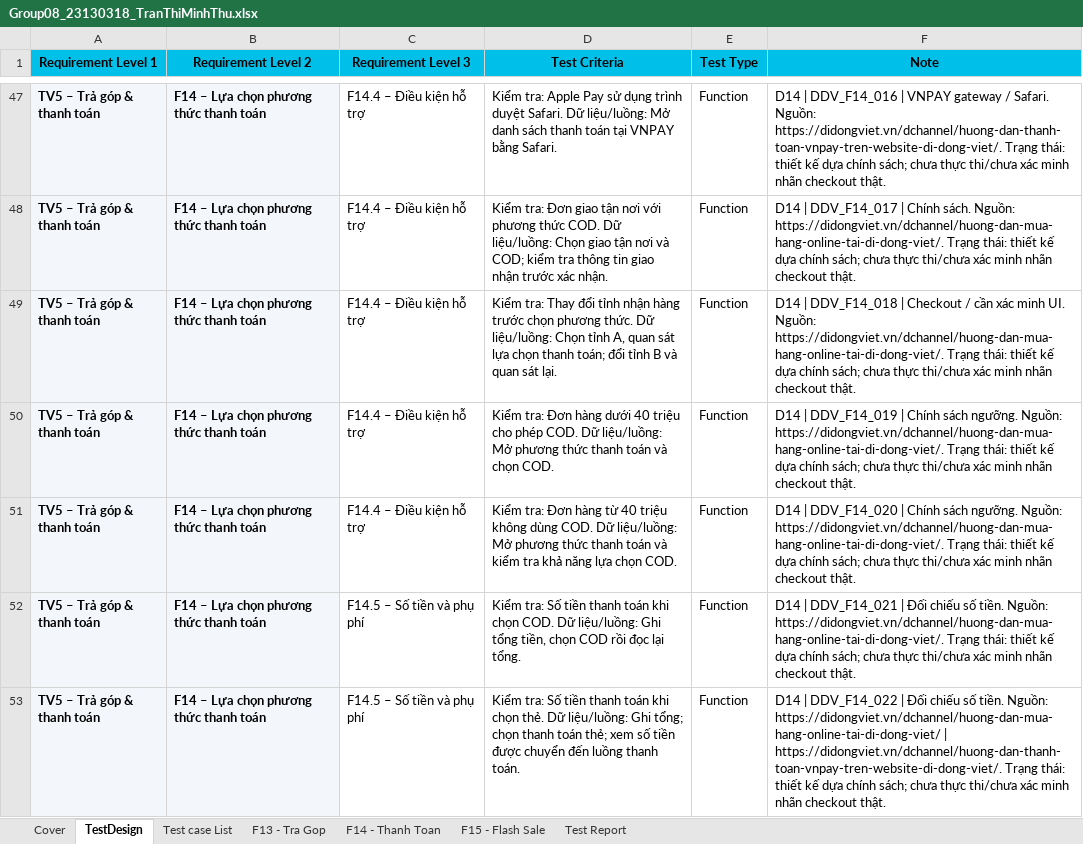
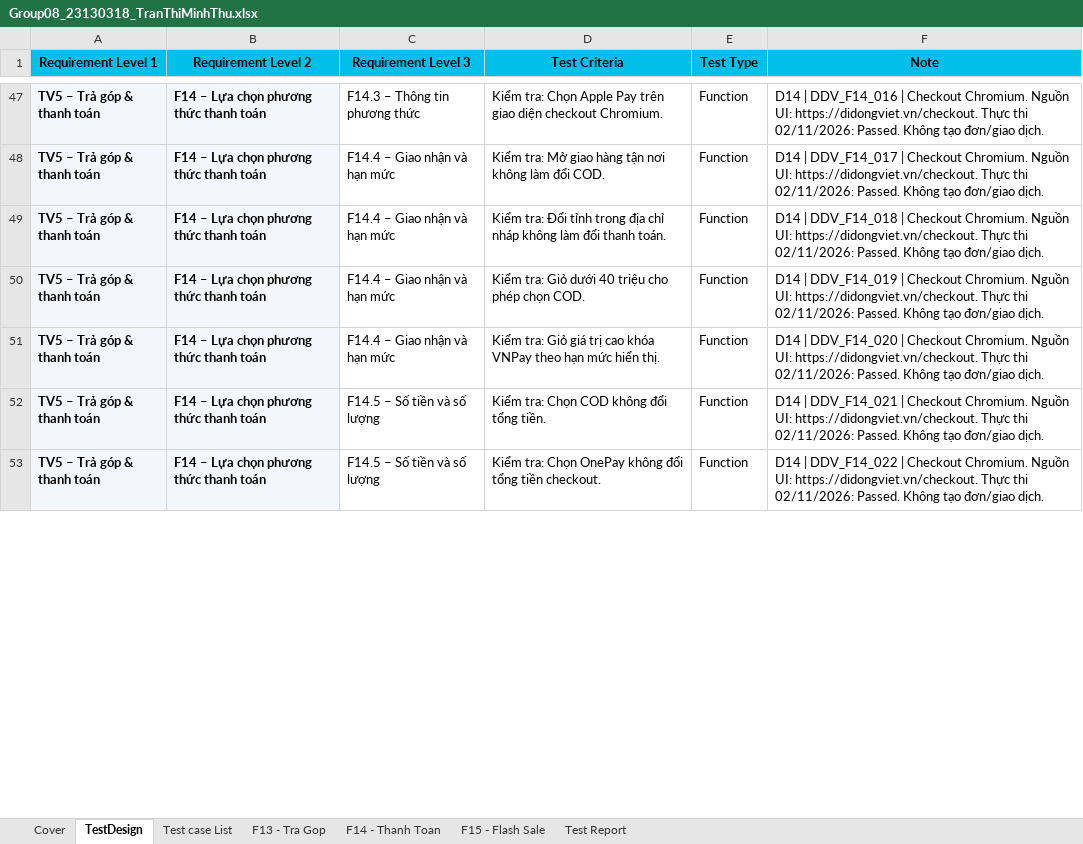
Before and after one commit to HoangDuyTan/Group08-Software-Test, an Excel workbook: docs/individual/Group08_23130318_TranThiMinhThu.xlsx, sheet TestDesign, drawn as a sheet; only a part is shown, gaps mark what is left out; values as stored, in another font and other column widths than the file's, no borders; table styles not drawn; the diff covers the shown part only; the diff names each change by its address in the sheet, - before the commit and + after, or states it on an @@ line.

```diff
--- a/docs/individual/Group08_23130318_TranThiMinhThu.xlsx (sheet TestDesign)
+++ b/docs/individual/Group08_23130318_TranThiMinhThu.xlsx (sheet TestDesign)
-C47 (Requirement Level 3): F14.4 – Điều kiện hỗ trợ
+C47 (Requirement Level 3): F14.3 – Thông tin phương thức
-D47 (Test Criteria): Kiểm tra: Apple Pay sử dụng trình duyệt Safari. Dữ liệu/luồng: Mở danh sách thanh toán tại VNPAY bằng Safari.
+D47 (Test Criteria): Kiểm tra: Chọn Apple Pay trên giao diện checkout Chromium.
-F47 (Note): …DDV_F14_016 | VNPAY gateway / Safari. Nguồn: https://didongviet.vn/dchannel/huong-dan-thanh-toan-vnpay-tren-website-di-dong-viet/. Trạng thái: thiết kế dựa chính sách; chưa thực thi/chưa xác minh nhãn checkout thật.
+F47 (Note): …DDV_F14_016 | Checkout Chromium. Nguồn UI: https://didongviet.vn/checkout. Thực thi 02/11/2026: Passed. Không tạo đơn/giao dịch.
-C48:C51 (Requirement Level 3): F14.4 – Điều kiện hỗ trợ
+C48:C51 (Requirement Level 3): F14.4 – Giao nhận và hạn mức
-D48 (Test Criteria): Kiểm tra: Đơn giao tận nơi với phương thức COD. Dữ liệu/luồng: Chọn giao tận nơi và COD; kiểm tra thông tin giao nhận trước xác nhận.
+D48 (Test Criteria): Kiểm tra: Mở giao hàng tận nơi không làm đổi COD.
-F48 (Note): …DDV_F14_017 | Chính sách. Nguồn: https://didongviet.vn/dchannel/huong-dan-mua-hang-online-tai-di-dong-viet/. Trạng thái: thiết kế dựa chính sách; chưa thực thi/chưa xác minh nhãn checkout thật.
+F48 (Note): …DDV_F14_017 | Checkout Chromium. Nguồn UI: https://didongviet.vn/checkout. Thực thi 02/11/2026: Passed. Không tạo đơn/giao dịch.
-D49 (Test Criteria): Kiểm tra: Thay đổi tỉnh nhận hàng trước chọn phương thức. Dữ liệu/luồng: Chọn tỉnh A, quan sát lựa chọn thanh toán; đổi tỉnh B và quan sát lại.
+D49 (Test Criteria): Kiểm tra: Đổi tỉnh trong địa chỉ nháp không làm đổi thanh toán.
-F49 (Note): …| Checkout / cần xác minh UI. Nguồn: https://didongviet.vn/dchannel/huong-dan-mua-hang-online-tai-di-dong-viet/. Trạng thái: thiết kế dựa chính sách; chưa thực thi/chưa xác minh nhãn checkout thật.
+F49 (Note): …| Checkout Chromium. Nguồn UI: https://didongviet.vn/checkout. Thực thi 02/11/2026: Passed. Không tạo đơn/giao dịch.
-D50 (Test Criteria): Kiểm tra: Đơn hàng dưới 40 triệu cho phép COD. Dữ liệu/luồng: Mở phương thức thanh toán và chọn COD.
+D50 (Test Criteria): Kiểm tra: Giỏ dưới 40 triệu cho phép chọn COD.
-F50 (Note): …DDV_F14_019 | Chính sách ngưỡng. Nguồn: https://didongviet.vn/dchannel/huong-dan-mua-hang-online-tai-di-dong-viet/. Trạng thái: thiết kế dựa chính sách; chưa thực thi/chưa xác minh nhãn checkout thật.
+F50 (Note): …DDV_F14_019 | Checkout Chromium. Nguồn UI: https://didongviet.vn/checkout. Thực thi 02/11/2026: Passed. Không tạo đơn/giao dịch.
-D51 (Test Criteria): Kiểm tra: Đơn hàng từ 40 triệu không dùng COD. Dữ liệu/luồng: Mở phương thức thanh toán và kiểm tra khả năng lựa chọn COD.
+D51 (Test Criteria): Kiểm tra: Giỏ giá trị cao khóa VNPay theo hạn mức hiển thị.
-F51 (Note): …DDV_F14_020 | Chính sách ngưỡng. Nguồn: https://didongviet.vn/dchannel/huong-dan-mua-hang-online-tai-di-dong-viet/. Trạng thái: thiết kế dựa chính sách; chưa thực thi/chưa xác minh nhãn checkout thật.
+F51 (Note): …DDV_F14_020 | Checkout Chromium. Nguồn UI: https://didongviet.vn/checkout. Thực thi 02/11/2026: Passed. Không tạo đơn/giao dịch.
-C52:C53 (Requirement Level 3): F14.5 – Số tiền và phụ phí
+C52:C53 (Requirement Level 3): F14.5 – Số tiền và số lượng
-D52 (Test Criteria): Kiểm tra: Số tiền thanh toán khi chọn COD. Dữ liệu/luồng: Ghi tổng tiền, chọn COD rồi đọc lại tổng.
+D52 (Test Criteria): Kiểm tra: Chọn COD không đổi tổng tiền.
-F52 (Note): …DDV_F14_021 | Đối chiếu số tiền. Nguồn: https://didongviet.vn/dchannel/huong-dan-mua-hang-online-tai-di-dong-viet/. Trạng thái: thiết kế dựa chính sách; chưa thực thi/chưa xác minh nhãn checkout thật.
+F52 (Note): …DDV_F14_021 | Checkout Chromium. Nguồn UI: https://didongviet.vn/checkout. Thực thi 02/11/2026: Passed. Không tạo đơn/giao dịch.
-D53 (Test Criteria): Kiểm tra: Số tiền thanh toán khi chọn thẻ. Dữ liệu/luồng: Ghi tổng; chọn thanh toán thẻ; xem số tiền được chuyển đến luồng thanh toán.
+D53 (Test Criteria): Kiểm tra: Chọn OnePay không đổi tổng tiền checkout.
-F53 (Note): …DDV_F14_022 | Đối chiếu số tiền. Nguồn: https://didongviet.vn/dchannel/huong-dan-mua-hang-online-tai-di-dong-viet/ | https://didongviet.vn/dchannel/huong-dan-thanh-toan-vnpay-tren-website-di-dong-viet/. Trạng thái: thiết kế dựa chính sách; chưa thực thi/chưa xác minh nhãn checkout thật.
+F53 (Note): …DDV_F14_022 | Checkout Chromium. Nguồn UI: https://didongviet.vn/checkout. Thực thi 02/11/2026: Passed. Không tạo đơn/giao dịch.
```
Also changed, not shown: 64 edited cells elsewhere in this sheet, sheet F14 - Thanh Toan, sheet Test Report, sheet Test case List.
